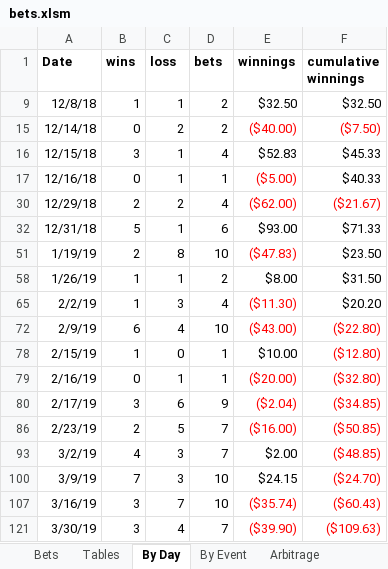
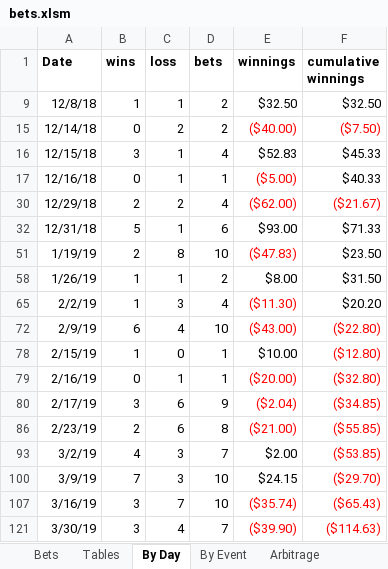
Before and after one commit to JoshSelby/MMAscraper, an Excel workbook: bets.xlsm, sheet By Day, drawn as a sheet; values as stored, in another font and other column widths than the file's, no borders; charts and pictures not drawn; the diff names each change by its address in the sheet, - before the commit and + after, or states it on an @@ line.

```diff
--- a/bets.xlsm (sheet By Day)
+++ b/bets.xlsm (sheet By Day)
-C86 (loss): 5
+C86 (loss): 6
-D86 (bets): 7
+D86 (bets): 8
-E86 (winnings): ($16.00)
+E86 (winnings): ($21.00)
-F86 (cumulative winnings): ($50.85)
+F86 (cumulative winnings): ($55.85)
-F93 (cumulative winnings): ($48.85)
+F93 (cumulative winnings): ($53.85)
-F100 (cumulative winnings): ($24.70)
+F100 (cumulative winnings): ($29.70)
-F107 (cumulative winnings): ($60.43)
+F107 (cumulative winnings): ($65.43)
-F121 (cumulative winnings): ($109.63)
+F121 (cumulative winnings): ($114.63)
```
Also changed, not shown: sheet Bets, sheet Tables, sheet By Event, formulas that keep their value, hidden cells, charts or pictures, 23 other files.
